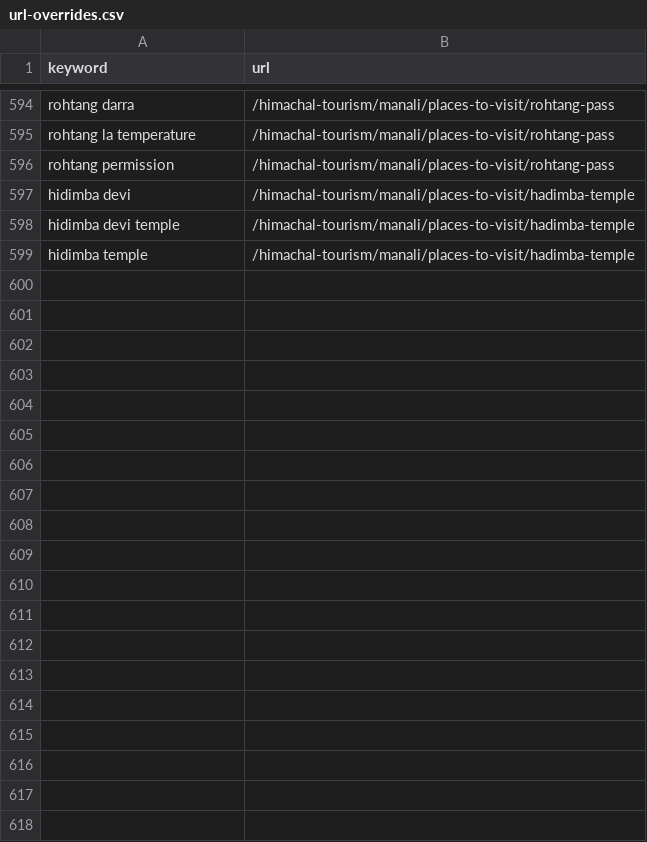
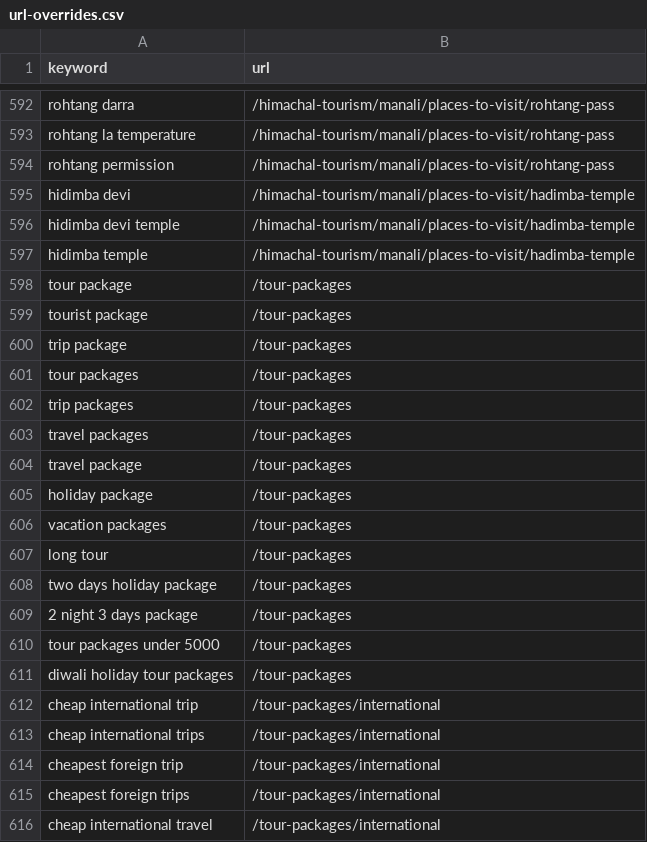
Before and after one commit to viakashmir/leadsite, a CSV file: docs/keyword-research/url-overrides.csv, drawn as a sheet; only a part is shown, gaps mark what is left out; the diff covers the shown part only.

```diff
--- a/docs/keyword-research/url-overrides.csv
+++ b/docs/keyword-research/url-overrides.csv
@@ -599 +597,20 @@ hidimba devi temple,/himachal-tourism/manali/places-to-visit/hadimba-temple
 hidimba temple,/himachal-tourism/manali/places-to-visit/hadimba-temple
+tour package,/tour-packages
+tourist package,/tour-packages
+trip package,/tour-packages
+tour packages,/tour-packages
+trip packages,/tour-packages
+travel packages,/tour-packages
+travel package,/tour-packages
+holiday package,/tour-packages
+vacation packages,/tour-packages
+long tour,/tour-packages
+two days holiday package,/tour-packages
+2 night 3 days package,/tour-packages
+tour packages under 5000,/tour-packages
+diwali holiday tour packages,/tour-packages
+cheap international trip,/tour-packages/international
+cheap international trips,/tour-packages/international
+cheapest foreign trip,/tour-packages/international
+cheapest foreign trips,/tour-packages/international
+cheap international travel,/tour-packages/international
```
Also changed, not shown: 61 added rows and 2 removed rows elsewhere in this file, docs/keyword-research/coverage-report.csv, 2 other files.
